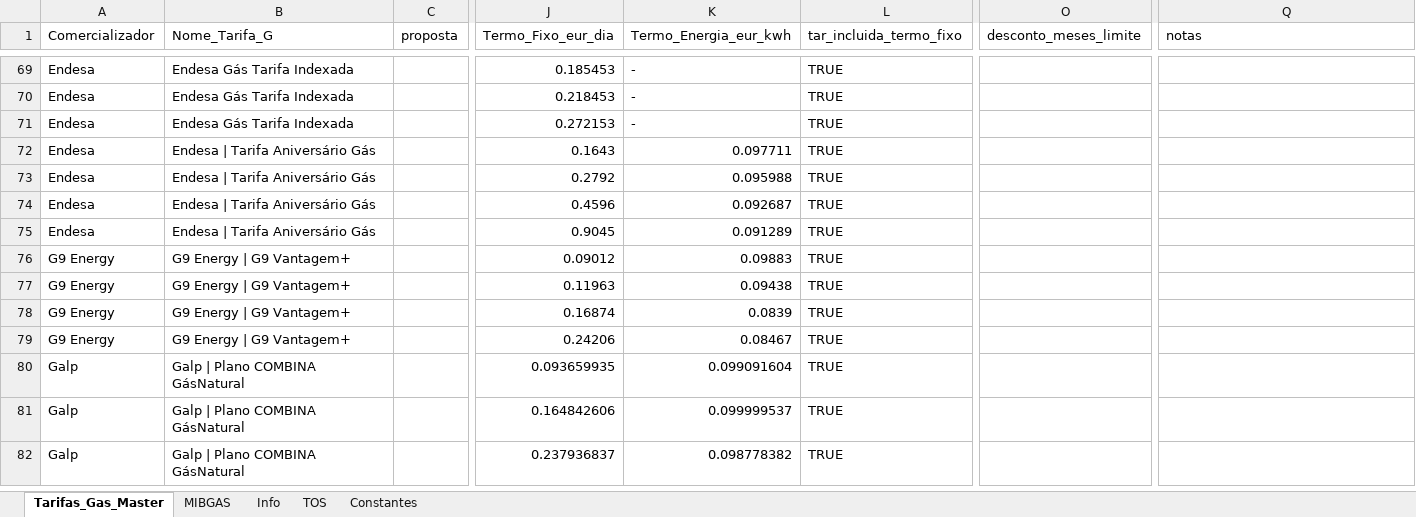
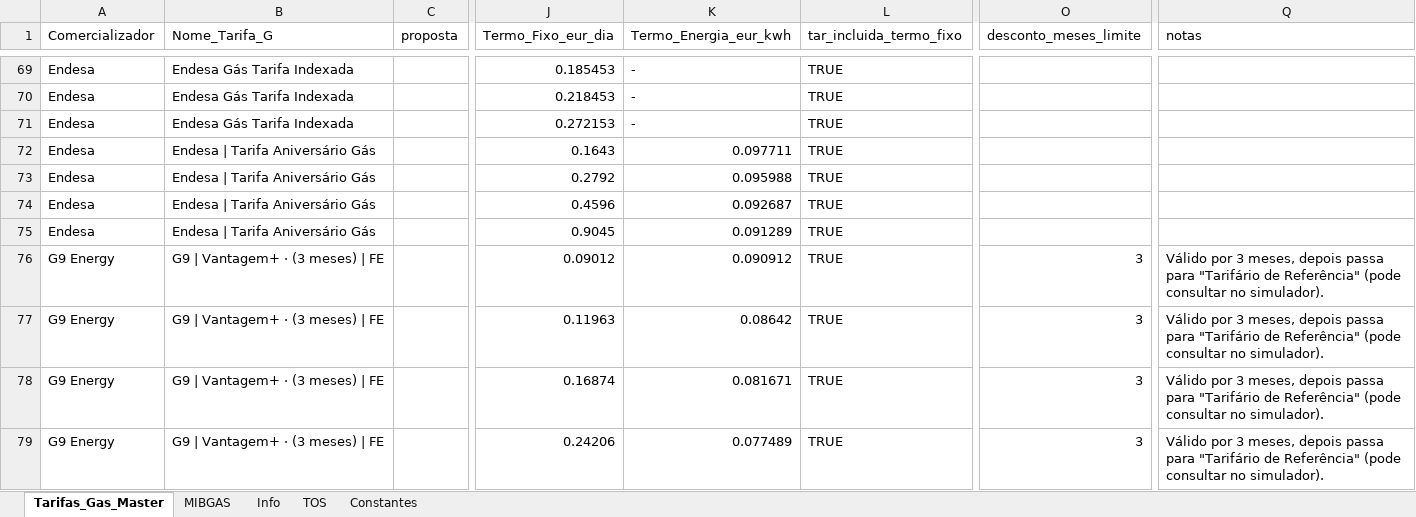
Before and after one commit to tiagofelicia/simulador-tarifarios-gas, an Excel workbook: Tarifarios_🔥_Gas_Natural_Tiago_Felicia.xlsx, sheet Tarifas_Gas_Master, drawn as a sheet; only a part is shown, gaps mark what is left out; the shorter side is filled out with more unchanged rows; values as stored, in another font and other column widths than the file's, no borders; the diff covers the shown part only; the diff names each change by its address in the sheet, - before the commit and + after, or states it on an @@ line.

Commit message:
Add files via upload

```diff
--- a/Tarifarios_🔥_Gas_Natural_Tiago_Felicia.xlsx (sheet Tarifas_Gas_Master)
+++ b/Tarifarios_🔥_Gas_Natural_Tiago_Felicia.xlsx (sheet Tarifas_Gas_Master)
-B76:B79 (Nome_Tarifa_G): G9 Energy | G9 Vantagem+
+B76:B79 (Nome_Tarifa_G): G9 | Vantagem+ · (3 meses) | FE
-K76 (Termo_Energia_eur_kwh): 0.09883
+K76 (Termo_Energia_eur_kwh): 0.090912
-O76:O79 (desconto_meses_limite): (empty)
+O76:O79 (desconto_meses_limite): 3
-Q76:Q79 (notas): (empty)
+Q76:Q79 (notas): Válido por 3 meses, depois passa para "Tarifário de Referência" (pode consultar no simulador).
-K77 (Termo_Energia_eur_kwh): 0.09438
+K77 (Termo_Energia_eur_kwh): 0.08642
-K78 (Termo_Energia_eur_kwh): 0.0839
+K78 (Termo_Energia_eur_kwh): 0.081671
-K79 (Termo_Energia_eur_kwh): 0.08467
+K79 (Termo_Energia_eur_kwh): 0.077489
```
Also changed, not shown: 4 added rows elsewhere in this sheet.
